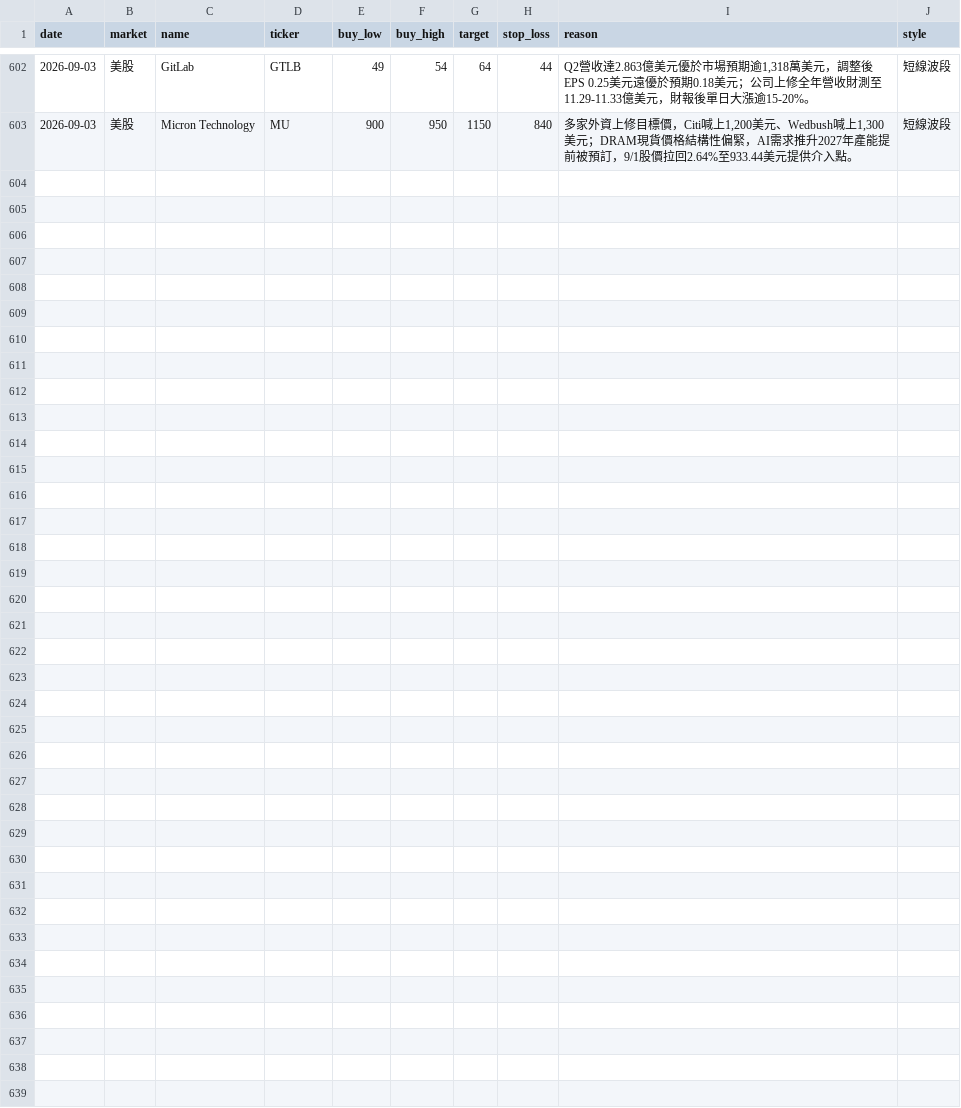
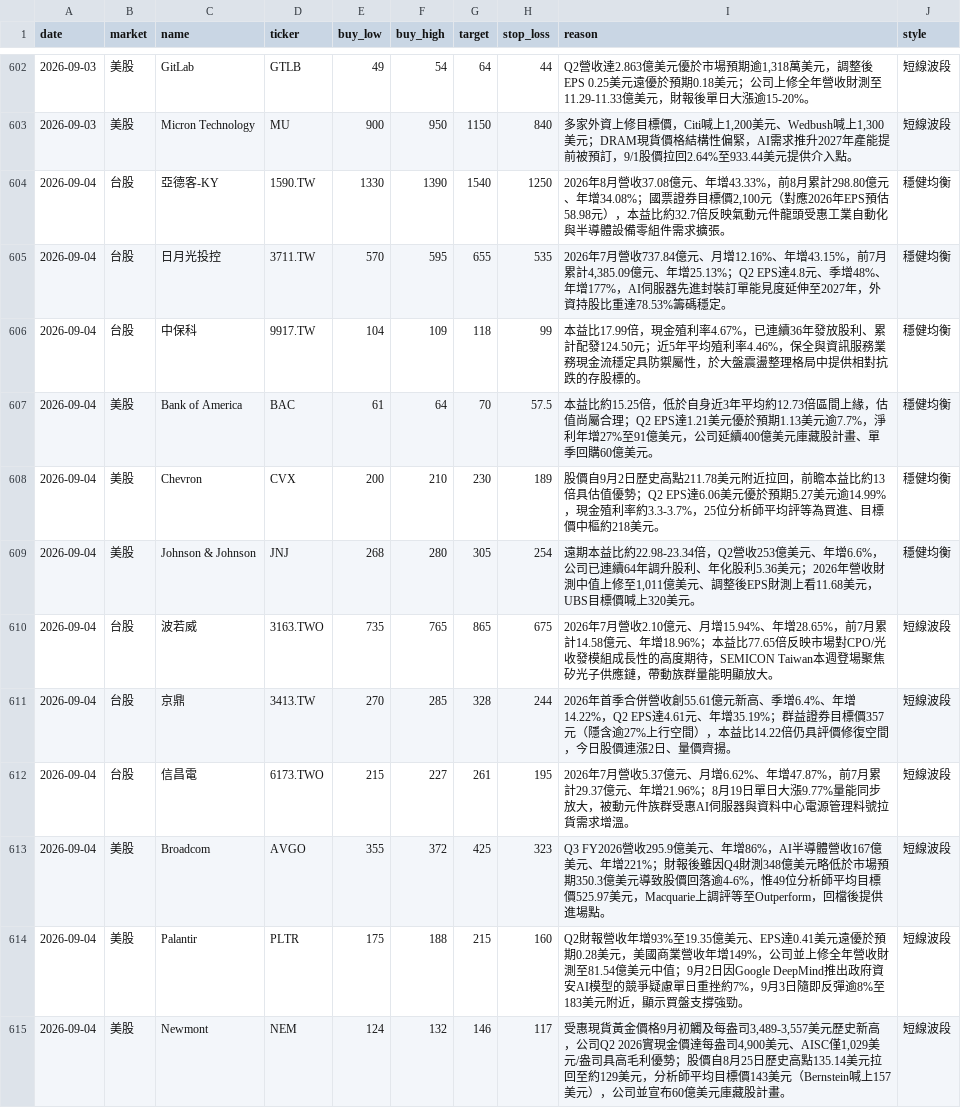
Before and after one commit to cyc123456789/Stock, a CSV file: stocks.csv, drawn as a sheet; only a part is shown, gaps mark what is left out.

```diff
--- a/stocks.csv
+++ b/stocks.csv
@@ -603 +603,13 @@ date,market,name,ticker,buy_low,buy_high,target,stop_loss,reason,style
 2026-09-03,美股,Micron Technology,MU,900,950,1150,840,"多家外資上修目標價，Citi喊上1,200美元、Wedbush喊上1,300美元；DRAM現貨價格結構性偏緊，AI需求推升2027年產能提前被預訂，9/1股價拉回2.64%至933.44美元提供介入點。",短線波段
+2026-09-04,台股,亞德客-KY,1590.TW,1330,1390,1540,1250,"2026年8月營收37.08億元、年增43.33%，前8月累計298.80億元、年增34.08%；國票證券目標價2,100元（對應2026年EPS預估58.98元），本益比約32.7倍反映氣動元件龍頭受惠工業自動化與半導體設備零組件需求擴張。",穩健均衡
+2026-09-04,台股,日月光投控,3711.TW,570,595,655,535,"2026年7月營收737.84億元、月增12.16%、年增43.15%，前7月累計4,385.09億元、年增25.13%；Q2 EPS達4.8元、季增48%、年增177%，AI伺服器先進封裝訂單能見度延伸至2027年，外資持股比重達78.53%籌碼穩定。",穩健均衡
+2026-09-04,台股,中保科,9917.TW,104,109,118,99,本益比17.99倍，現金殖利率4.67%，已連續36年發放股利、累計配發124.50元；近5年平均殖利率4.46%，保全與資訊服務業務現金流穩定具防禦屬性，於大盤震盪整理格局中提供相對抗跌的存股標的。,穩健均衡
+2026-09-04,美股,Bank of America,BAC,61,64,70,57.5,本益比約15.25倍，低於自身近3年平均約12.73倍區間上緣，估值尚屬合理；Q2 EPS達1.21美元優於預期1.13美元逾7.7%，淨利年增27%至91億美元，公司延續400億美元庫藏股計畫、單季回購60億美元。,穩健均衡
+2026-09-04,美股,Chevron,CVX,200,210,230,189,股價自9月2日歷史高點211.78美元附近拉回，前瞻本益比約13倍具估值優勢；Q2 EPS達6.06美元優於預期5.27美元逾14.99%，現金殖利率約3.3-3.7%，25位分析師平均評等為買進、目標價中樞約218美元。,穩健均衡
+2026-09-04,美股,Johnson & Johnson,JNJ,268,280,305,254,"遠期本益比約22.98-23.34倍，Q2營收253億美元、年增6.6%，公司已連續64年調升股利、年化股利5.36美元；2026年營收財測中值上修至1,011億美元、調整後EPS財測上看11.68美元，UBS目標價喊上320美元。",穩健均衡
+2026-09-04,台股,波若威,3163.TWO,735,765,865,675,2026年7月營收2.10億元、月增15.94%、年增28.65%，前7月累計14.58億元、年增18.96%；本益比77.65倍反映市場對CPO/光收發模組成長性的高度期待，SEMICON Taiwan本週登場聚焦矽光子供應鏈，帶動族群量能明顯放大。,短線波段
+2026-09-04,台股,京鼎,3413.TW,270,285,328,244,2026年首季合併營收創55.61億元新高、季增6.4%、年增14.22%，Q2 EPS達4.61元、年增35.19%；群益證券目標價357元（隱含逾27%上行空間），本益比14.22倍仍具評價修復空間，今日股價連漲2日、量價齊揚。,短線波段
+2026-09-04,台股,信昌電,6173.TWO,215,227,261,195,2026年7月營收5.37億元、月增6.62%、年增47.87%，前7月累計29.37億元、年增21.96%；8月19日單日大漲9.77%量能同步放大，被動元件族群受惠AI伺服器與資料中心電源管理料號拉貨需求增溫。,短線波段
+2026-09-04,美股,Broadcom,AVGO,355,372,425,323,Q3 FY2026營收295.9億美元、年增86%，AI半導體營收167億美元、年增221%；財報後雖因Q4財測348億美元略低於市場預期350.3億美元導致股價回落逾4-6%，惟49位分析師平均目標價525.97美元，Macquarie上調評等至Outperform，回檔後提供進場點。,短線波段
+2026-09-04,美股,Palantir,PLTR,175,188,215,160,Q2財報營收年增93%至19.35億美元、EPS達0.41美元遠優於預期0.28美元，美國商業營收年增149%，公司並上修全年營收財測至81.54億美元中值；9月2日因Google DeepMind推出政府資安AI模型的競爭疑慮單日重挫約7%，9月3日隨即反彈逾8%至183美元附近，顯示買盤支撐強勁。,短線波段
+2026-09-04,美股,Newmont,NEM,124,132,146,117,"受惠現貨黃金價格9月初觸及每盎司3,489-3,557美元歷史新高，公司Q2 2026實現金價達每盎司4,900美元、AISC僅1,029美元/盎司具高毛利優勢；股價自8月25日歷史高點135.14美元拉回至約129美元，分析師平均目標價143美元（Bernstein喊上157美元），公司並宣布60億美元庫藏股計畫。",短線波段
```
Also changed, not shown: 2 other files.
